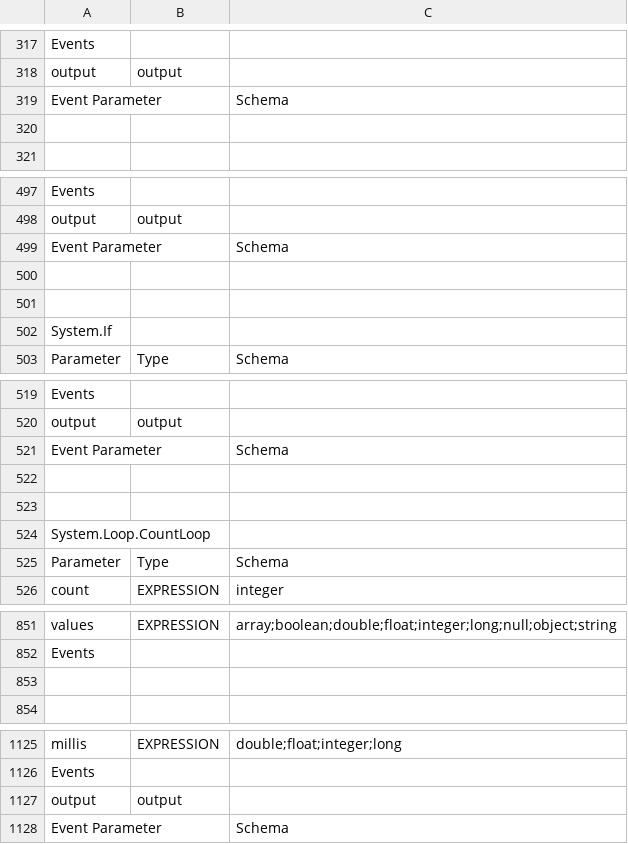
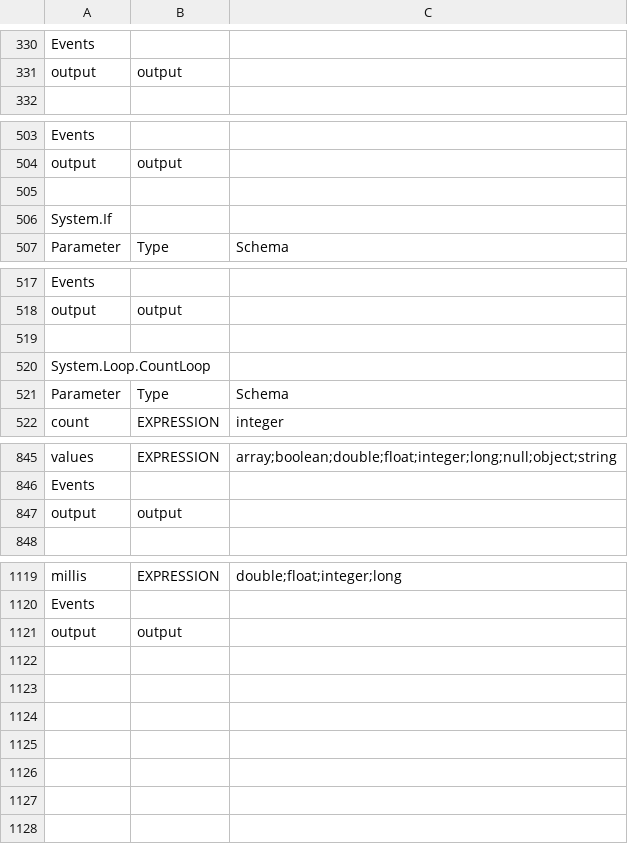
Before and after one commit to modlix-india/nocode-kirun, a CSV file: kirun-js/generator/validation-js.csv, drawn as a sheet; only a part is shown, gaps mark what is left out; removed rows and columns are numbered as before the commit, all else as after; the diff covers the shown part only; the diff names each change by its address in the sheet, - before the commit and + after, or states it on an @@ line.

```diff
--- a/kirun-js/generator/validation-js.csv
+++ b/kirun-js/generator/validation-js.csv
-row 319: Event Parameter |  | Schema
-row 320: (empty)
-row 499: Event Parameter |  | Schema
-row 500: (empty)
-row 521: Event Parameter |  | Schema
-row 522: (empty)
-row 847: (empty)
+row 847: output | output
-row 1128: Event Parameter |  | Schema
```
Also changed, not shown: 16 added rows, 16 removed rows, 14 moved rows and 2 edited cells elsewhere in this file, kirun-java/generator/validation-java.csv, 3 other files.
